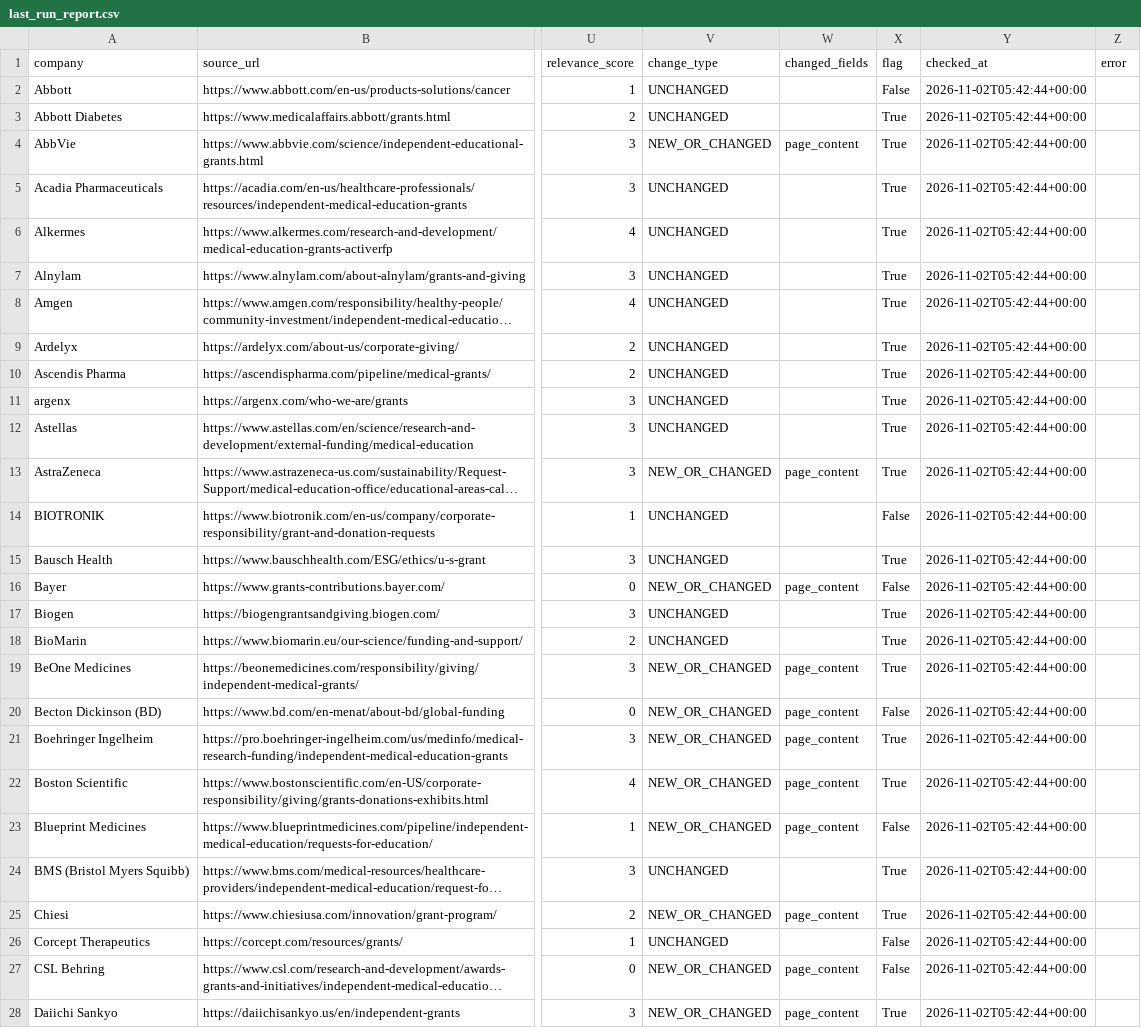
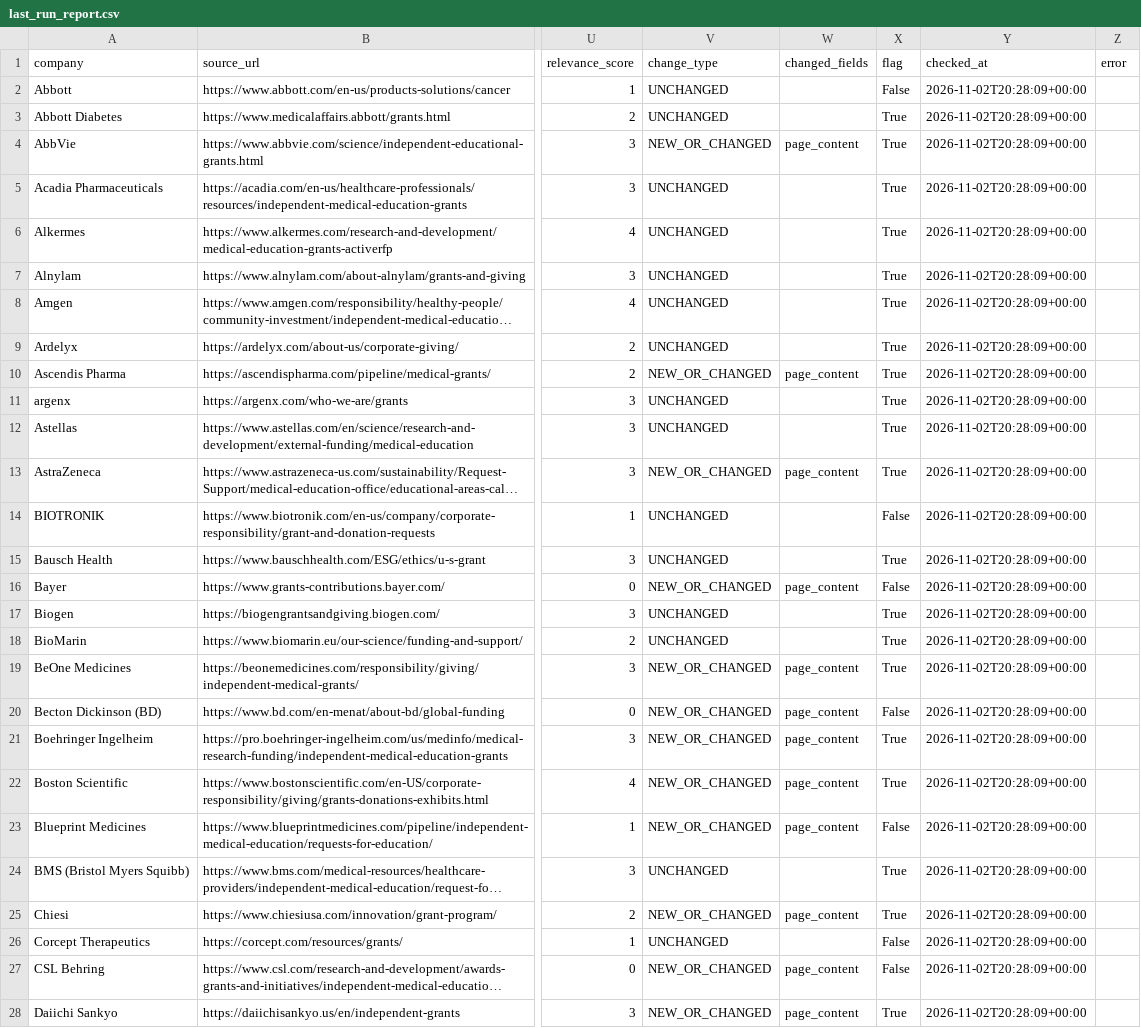
Before and after one commit to PrudhviVIJ/RFP_Alert_System, a CSV file: output/last_run_report.csv, drawn as a sheet; only a part is shown, gaps mark what is left out; long unchanged cells end in …; the diff covers the shown part only; the diff names each change by its address in the sheet, - before the commit and + after, or states it on an @@ line.

```diff
--- a/output/last_run_report.csv
+++ b/output/last_run_report.csv
-Y2:Y28 (checked_at): 2026-11-02T05:42:44+00:00
+Y2:Y28 (checked_at): 2026-11-02T20:28:09+00:00
-V10 (change_type): UNCHANGED
+V10 (change_type): NEW_OR_CHANGED
-W10 (changed_fields): (empty)
+W10 (changed_fields): page_content
```
Also changed, not shown: 122 edited cells elsewhere in this file, output/rfp_grant_matches.csv.
